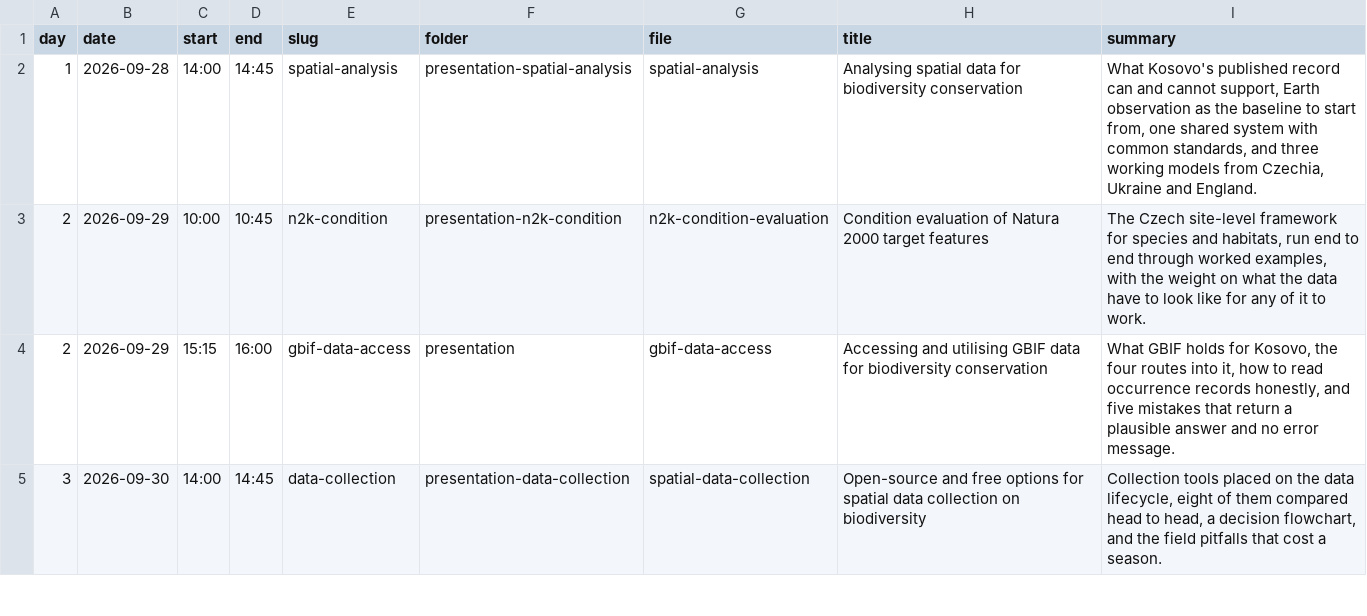
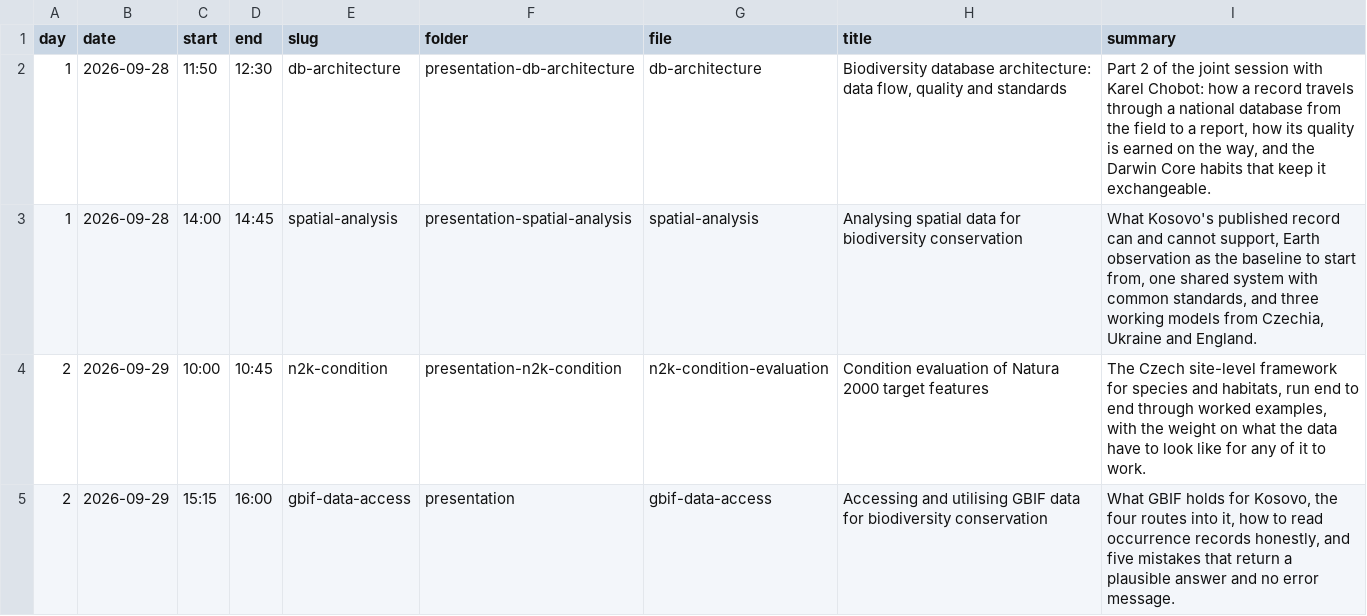
Before and after one commit to jonasgaigr/kosovo-biodiversity-data-workshop-2026, a CSV file: data/workshop_decks.csv, drawn as a sheet; only a part is shown; the shorter side is filled out with more unchanged rows.

```diff
--- a/data/workshop_decks.csv
+++ b/data/workshop_decks.csv
@@ -1,2 +1,3 @@
 day,date,start,end,slug,folder,file,title,summary
+1,2026-09-28,11:50,12:30,db-architecture,presentation-db-architecture,db-architecture,"Biodiversity database architecture: data flow, quality and standards","Part 2 of the joint session with Karel Chobot: how a record travels through a national database from the field to a report, how its quality is earned on the way, and the Darwin Core habits that keep it exchangeable."
 1,2026-09-28,14:00,14:45,spatial-analysis,presentation-spatial-analysis,spatial-analysis,Analysing spatial data for biodiversity conservation,"What Kosovo's published record can and cannot support, Earth observation as the baseline to start from, one shared system with common standards, and three working models from Czechia, Ukraine and England."
```
Also changed, not shown: 48 other files.
